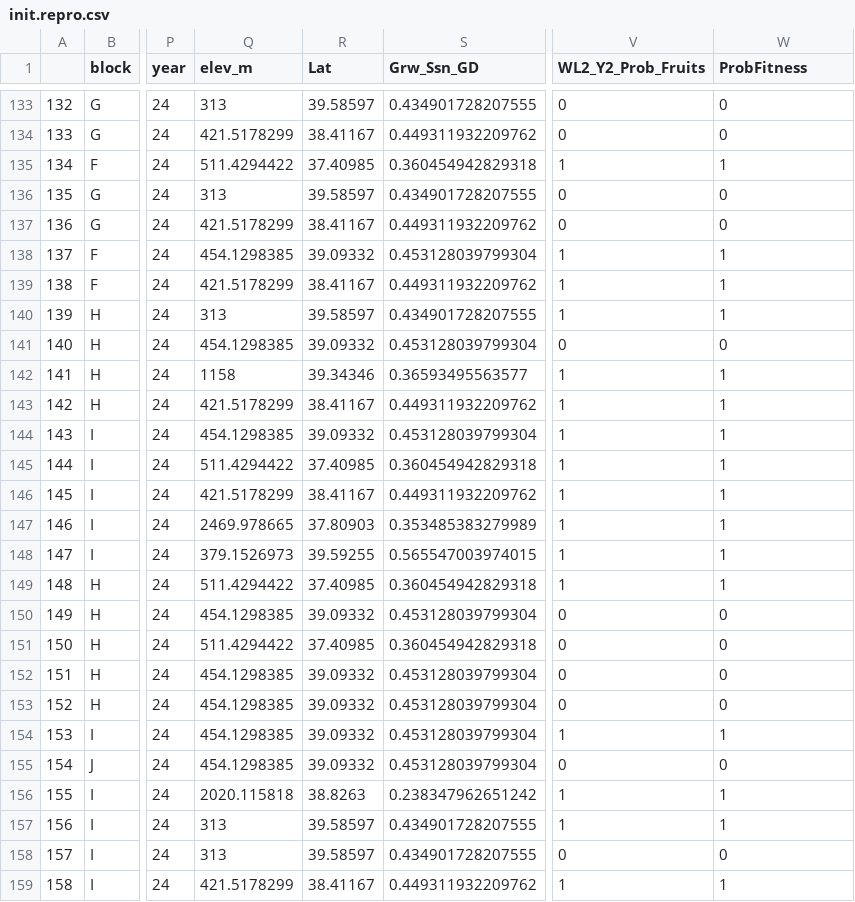
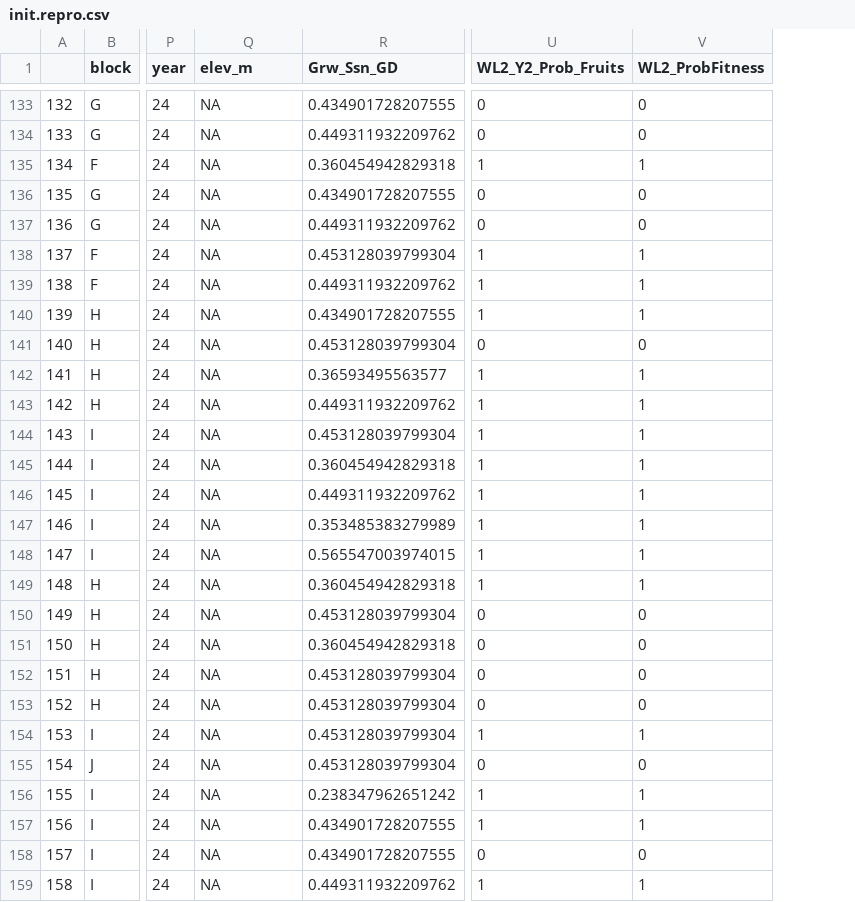
Before and after one commit to IntBio-UCD/phenology, a CSV file: input/init.repro.csv, drawn as a sheet; only a part is shown, gaps mark what is left out; removed rows and columns are numbered as before the commit, all else as after; the diff covers the shown part only; the diff names each change by its address in the sheet, - before the commit and + after, or states it on an @@ line.

```diff
--- a/input/init.repro.csv
+++ b/input/init.repro.csv
-column R (Lat), rows 133-159: 39.58597 | 38.41167 | 37.40985 | 39.58597 | 38.41167 | 39.09332 | 38.41167 | 39.58597 | 39.09332 | 39.34346 | 38.41167 | 39.09332 | 37.40985 | 38.41167 | 37.80903 | 39.59255 | 37.40985 | 39.09332 | 37.40985 | 39.09332 | 39.09332 | 39.09332 | 39.09332 | 38.8263 | 39.58597 | 39.58597 | 38.41167
-V1: ProbFitness
+V1: WL2_ProbFitness
-Q133 (elev_m): 313
+Q133 (elev_m): NA
-Q134 (elev_m): 421.5178299
+Q134 (elev_m): NA
-Q135 (elev_m): 511.4294422
+Q135 (elev_m): NA
-Q136 (elev_m): 313
+Q136 (elev_m): NA
-Q137 (elev_m): 421.5178299
+Q137 (elev_m): NA
-Q138 (elev_m): 454.1298385
+Q138 (elev_m): NA
-Q139 (elev_m): 421.5178299
+Q139 (elev_m): NA
-Q140 (elev_m): 313
+Q140 (elev_m): NA
-Q141 (elev_m): 454.1298385
+Q141 (elev_m): NA
-Q142 (elev_m): 1158
+Q142 (elev_m): NA
-Q143 (elev_m): 421.5178299
+Q143 (elev_m): NA
-Q144 (elev_m): 454.1298385
+Q144 (elev_m): NA
-Q145 (elev_m): 511.4294422
+Q145 (elev_m): NA
-Q146 (elev_m): 421.5178299
+Q146 (elev_m): NA
-Q147 (elev_m): 2469.978665
+Q147 (elev_m): NA
-Q148 (elev_m): 379.1526973
+Q148 (elev_m): NA
-Q149 (elev_m): 511.4294422
+Q149 (elev_m): NA
-Q150 (elev_m): 454.1298385
+Q150 (elev_m): NA
-Q151 (elev_m): 511.4294422
+Q151 (elev_m): NA
-Q152:Q155 (elev_m): 454.1298385
+Q152:Q155 (elev_m): NA
-Q156 (elev_m): 2020.115818
+Q156 (elev_m): NA
-Q157:Q158 (elev_m): 313
+Q157:Q158 (elev_m): NA
-Q159 (elev_m): 421.5178299
+Q159 (elev_m): NA
```
Also changed, not shown: 134 edited cells elsewhere in this file, input/parent_pheno.csv.
